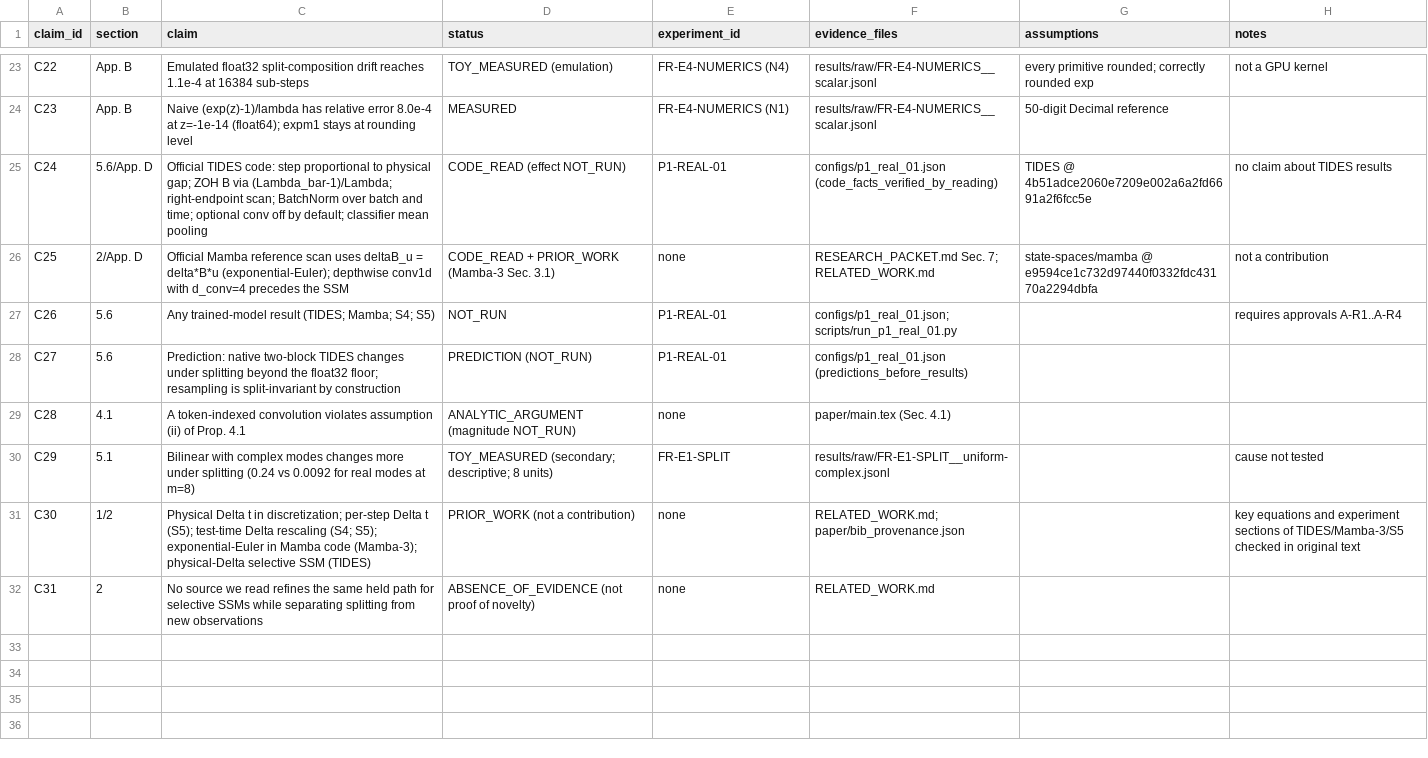
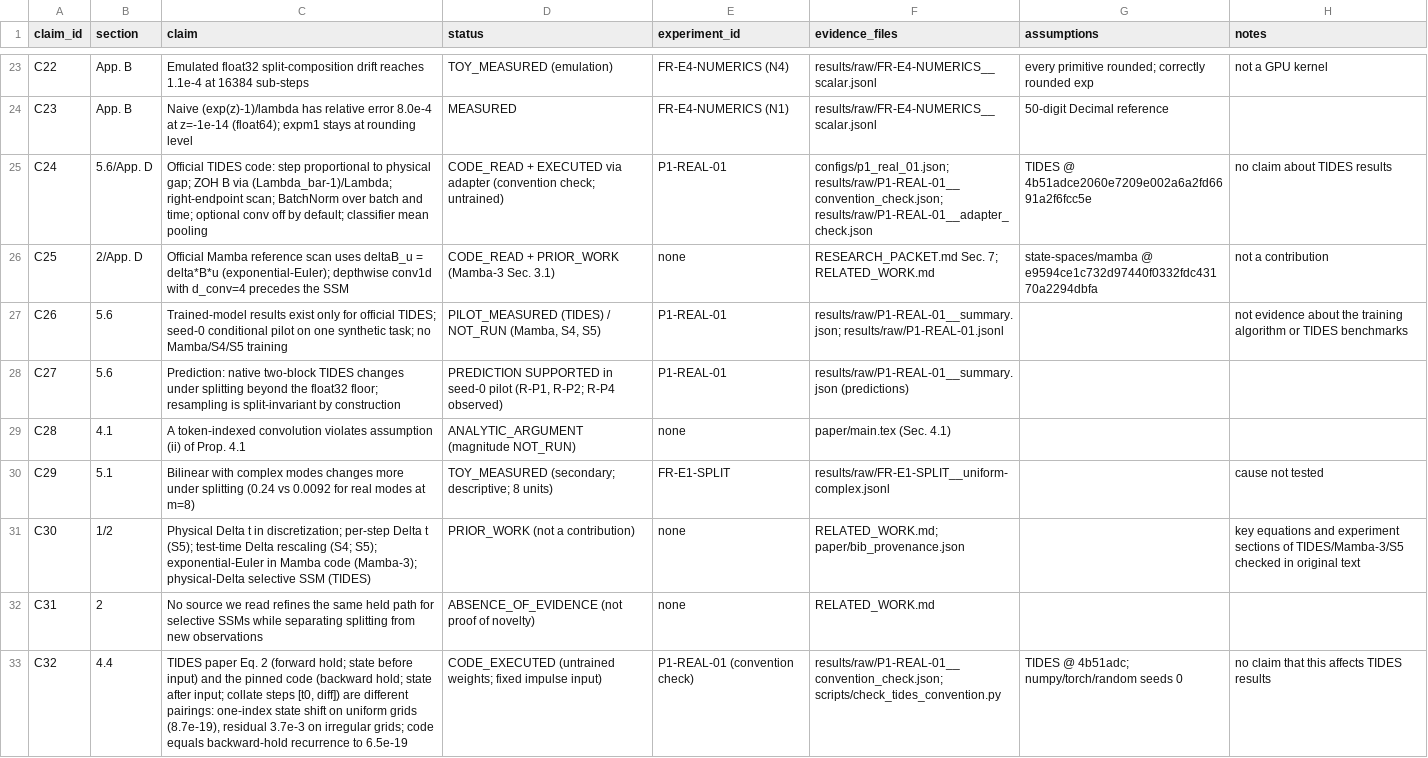
Before and after one commit to donggil113/Sampling-Consistent-Selective-State-Space-Models, a CSV file: paper/claims.csv, drawn as a sheet; only a part is shown, gaps mark what is left out; the diff covers the shown part only.

```diff
--- a/paper/claims.csv
+++ b/paper/claims.csv
@@ -24,6 +24,6 @@ C22,App. B,Emulated float32 split-composition drift reaches 1.1e-4 at 16384 sub-
 C23,App. B,Naive (exp(z)-1)/lambda has relative error 8.0e-4 at z=-1e-14 (float64); expm1 stays at rounding level,MEASURED,FR-E4-NUMERICS (N1),results/raw/FR-E4-NUMERICS__scalar.jsonl,50-digit Decimal reference,
-C24,5.6/App. D,Official TIDES code: step proportional to physical gap; ZOH B via (Lambda_bar-1)/Lambda; right-endpoint scan; BatchNorm over batch and time; optional conv off by default; classifier mean pooling,CODE_READ (effect NOT_RUN),P1-REAL-01,configs/p1_real_01.json (code_facts_verified_by_reading),TIDES @ 4b51adce2060e7209e002a6a2fd6691a2f6fcc5e,no claim about TIDES results
+C24,5.6/App. D,Official TIDES code: step proportional to physical gap; ZOH B via (Lambda_bar-1)/Lambda; right-endpoint scan; BatchNorm over batch and time; optional conv off by default; classifier mean pooling,CODE_READ + EXECUTED via adapter (convention check; untrained),P1-REAL-01,configs/p1_real_01.json; results/raw/P1-REAL-01__convention_check.json; results/raw/P1-REAL-01__adapter_check.json,TIDES @ 4b51adce2060e7209e002a6a2fd6691a2f6fcc5e,no claim about TIDES results
 C25,2/App. D,Official Mamba reference scan uses deltaB_u = delta*B*u (exponential-Euler); depthwise conv1d with d_conv=4 precedes the SSM,CODE_READ + PRIOR_WORK (Mamba-3 Sec. 3.1),none,RESEARCH_PACKET.md Sec. 7; RELATED_WORK.md,state-spaces/mamba @ e9594ce1c732d97440f0332fdc43170a2294dbfa,not a contribution
-C26,5.6,Any trained-model result (TIDES; Mamba; S4; S5),NOT_RUN,P1-REAL-01,configs/p1_real_01.json; scripts/run_p1_real_01.py,,requires approvals A-R1..A-R4
-C27,5.6,Prediction: native two-block TIDES changes under splitting beyond the float32 floor; resampling is split-invariant by construction,PREDICTION (NOT_RUN),P1-REAL-01,configs/p1_real_01.json (predictions_before_results),,
+C26,5.6,Trained-model results exist only for official TIDES; seed-0 conditional pilot on one synthetic task; no Mamba/S4/S5 training,"PILOT_MEASURED (TIDES) / NOT_RUN (Mamba, S4, S5)",P1-REAL-01,results/raw/P1-REAL-01__summary.json; results/raw/P1-REAL-01.jsonl,,not evidence about the training algorithm or TIDES benchmarks
+C27,5.6,Prediction: native two-block TIDES changes under splitting beyond the float32 floor; resampling is split-invariant by construction,"PREDICTION SUPPORTED in seed-0 pilot (R-P1, R-P2; R-P4 observed)",P1-REAL-01,results/raw/P1-REAL-01__summary.json (predictions),,
 C28,4.1,A token-indexed convolution violates assumption (ii) of Prop. 4.1,ANALYTIC_ARGUMENT (magnitude NOT_RUN),none,paper/main.tex (Sec. 4.1),,
@@ -32 +32,2 @@ C30,1/2,Physical Delta t in discretization; per-step Delta t (S5); test-time Del
 C31,2,No source we read refines the same held path for selective SSMs while separating splitting from new observations,ABSENCE_OF_EVIDENCE (not proof of novelty),none,RELATED_WORK.md,,
+C32,4.4,"TIDES paper Eq. 2 (forward hold; state before input) and the pinned code (backward hold; state after input; collate steps [t0, diff]) are different pairings: one-index state shift on uniform grids (8.7e-19), residual 3.7e-3 on irregular grids; code equals backward-hold recurrence to 6.5e-19",CODE_EXECUTED (untrained weights; fixed impulse input),P1-REAL-01 (convention check),results/raw/P1-REAL-01__convention_check.json; scripts/check_tides_convention.py,TIDES @ 4b51adc; numpy/torch/random seeds 0,no claim that this affects TIDES results
```
Also changed, not shown: 8 added rows and 4 edited cells elsewhere in this file, 18 other files.
